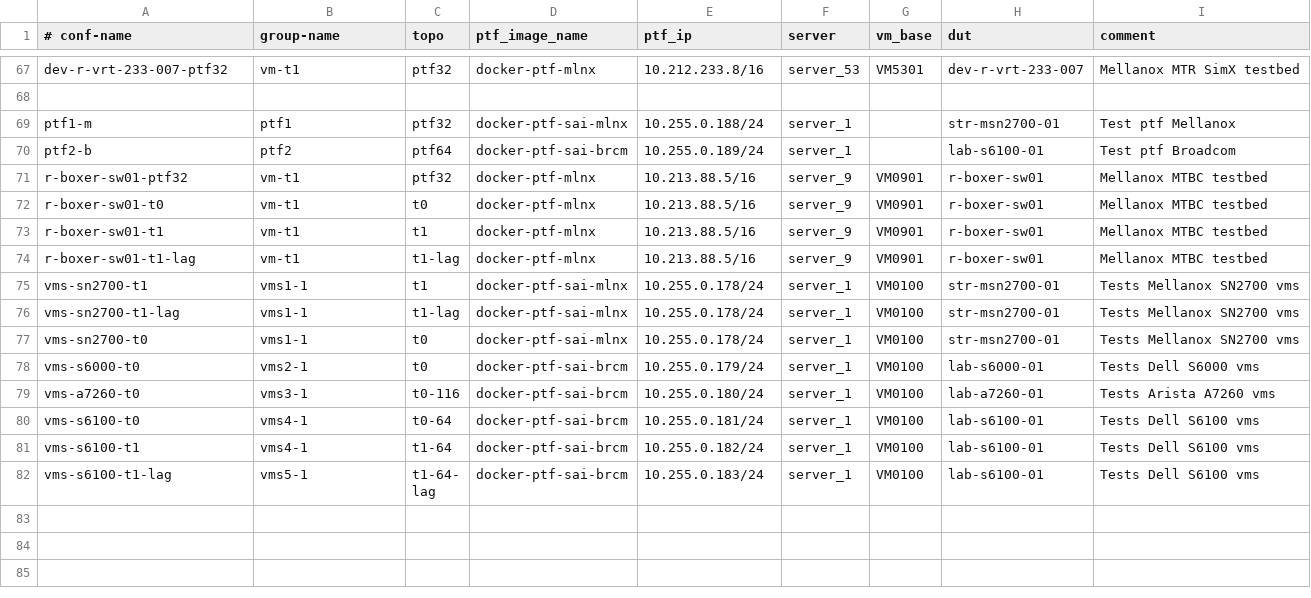
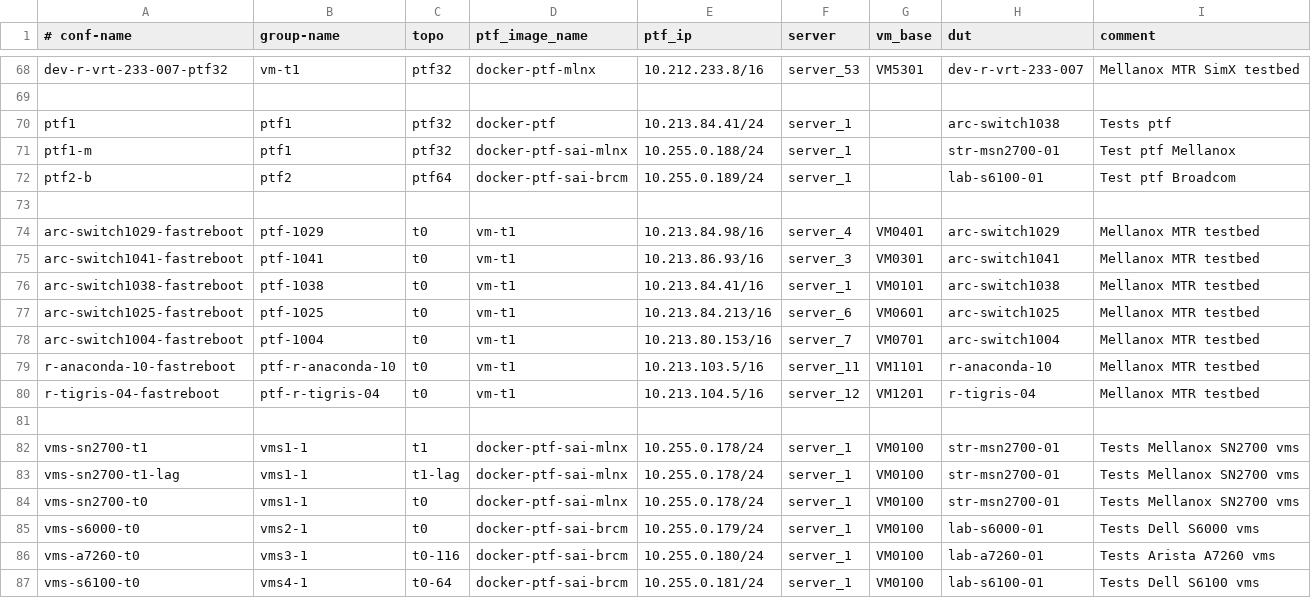
Before and after one commit to yvolynets-mlnx/sonic-mgmt, a CSV file: ansible/testbed.csv, drawn as a sheet; only a part is shown, gaps mark what is left out; the shorter side is filled out with more unchanged rows; the diff covers the shown part only.

Commit message:
[local]: Added missing configs.
Change-Id: I9dfe8570c8bb678be88d9cf7ffebf507d7e0d876
Signed-off-by: Nazarii Hnydyn <nazariig@mellanox.com>

```diff
--- a/ansible/testbed.csv
+++ b/ansible/testbed.csv
@@ -68,8 +69,14 @@ dev-r-vrt-233-007-ptf32,vm-t1,ptf32,docker-ptf-mlnx,10.212.233.8/16,server_53,VM
 
+ptf1,ptf1,ptf32,docker-ptf,10.213.84.41/24,server_1,,arc-switch1038,Tests ptf
 ptf1-m,ptf1,ptf32,docker-ptf-sai-mlnx,10.255.0.188/24,server_1,,str-msn2700-01,Test ptf Mellanox
 ptf2-b,ptf2,ptf64,docker-ptf-sai-brcm,10.255.0.189/24,server_1,,lab-s6100-01,Test ptf Broadcom
-r-boxer-sw01-ptf32,vm-t1,ptf32,docker-ptf-mlnx,10.213.88.5/16,server_9,VM0901,r-boxer-sw01,Mellanox MTBC testbed
-r-boxer-sw01-t0,vm-t1,t0,docker-ptf-mlnx,10.213.88.5/16,server_9,VM0901,r-boxer-sw01,Mellanox MTBC testbed
-r-boxer-sw01-t1,vm-t1,t1,docker-ptf-mlnx,10.213.88.5/16,server_9,VM0901,r-boxer-sw01,Mellanox MTBC testbed
-r-boxer-sw01-t1-lag,vm-t1,t1-lag,docker-ptf-mlnx,10.213.88.5/16,server_9,VM0901,r-boxer-sw01,Mellanox MTBC testbed
+
+arc-switch1029-fastreboot,ptf-1029,t0,vm-t1,10.213.84.98/16,server_4,VM0401,arc-switch1029,Mellanox MTR testbed
+arc-switch1041-fastreboot,ptf-1041,t0,vm-t1,10.213.86.93/16,server_3,VM0301,arc-switch1041,Mellanox MTR testbed
+arc-switch1038-fastreboot,ptf-1038,t0,vm-t1,10.213.84.41/16,server_1,VM0101,arc-switch1038,Mellanox MTR testbed
+arc-switch1025-fastreboot,ptf-1025,t0,vm-t1,10.213.84.213/16,server_6,VM0601,arc-switch1025,Mellanox MTR testbed
+arc-switch1004-fastreboot,ptf-1004,t0,vm-t1,10.213.80.153/16,server_7,VM0701,arc-switch1004,Mellanox MTR testbed
+r-anaconda-10-fastreboot,ptf-r-anaconda-10,t0,vm-t1,10.213.103.5/16,server_11,VM1101,r-anaconda-10,Mellanox MTR testbed
+r-tigris-04-fastreboot,ptf-r-tigris-04,t0,vm-t1,10.213.104.5/16,server_12,VM1201,r-tigris-04,Mellanox MTR testbed
+
 vms-sn2700-t1,vms1-1,t1,docker-ptf-sai-mlnx,10.255.0.178/24,server_1,VM0100,str-msn2700-01,Tests Mellanox SN2700 vms
```
Also changed, not shown: 12 added rows, 8 removed rows, 19 moved rows and 4 edited cells elsewhere in this file, 1 other file.
